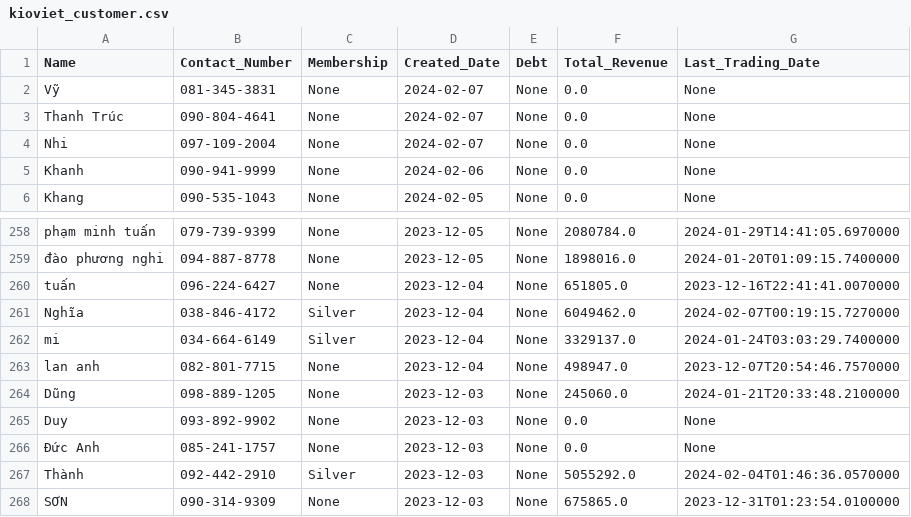
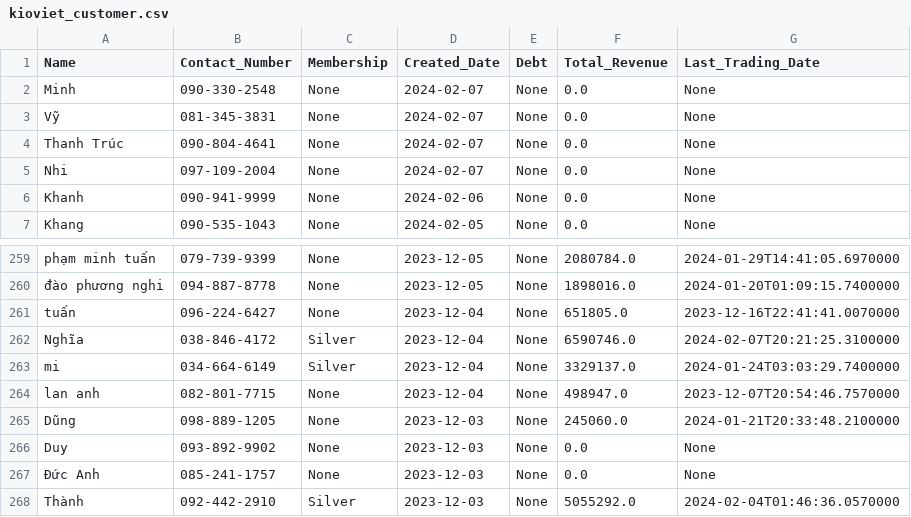
Before and after one commit to johntrinhnhat/72-Billiards-Club, a CSV file: kioviet_customer.csv, drawn as a sheet; only a part is shown, gaps mark what is left out; the shorter side is filled out with more unchanged rows.

```diff
--- a/kioviet_customer.csv
+++ b/kioviet_customer.csv
@@ -1,2 +1,3 @@
 Name,Contact_Number,Membership,Created_Date,Debt,Total_Revenue,Last_Trading_Date
+Minh,090-330-2548,None,2024-02-07,None,0.0,None
 Vỹ,081-345-3831,None,2024-02-07,None,0.0,None
@@ -260,3 +261,3 @@ phạm minh tuấn,079-739-9399,None,2023-12-05,None,2080784.0,2024-01-29T14:41:
 tuấn,096-224-6427,None,2023-12-04,None,651805.0,2023-12-16T22:41:41.0070000
-Nghĩa,038-846-4172,Silver,2023-12-04,None,6049462.0,2024-02-07T00:19:15.7270000
+Nghĩa,038-846-4172,Silver,2023-12-04,None,6590746.0,2024-02-07T20:21:25.3100000
 mi,034-664-6149,Silver,2023-12-04,None,3329137.0,2024-01-24T03:03:29.7400000
```
Also changed, not shown: kioviet.csv.
